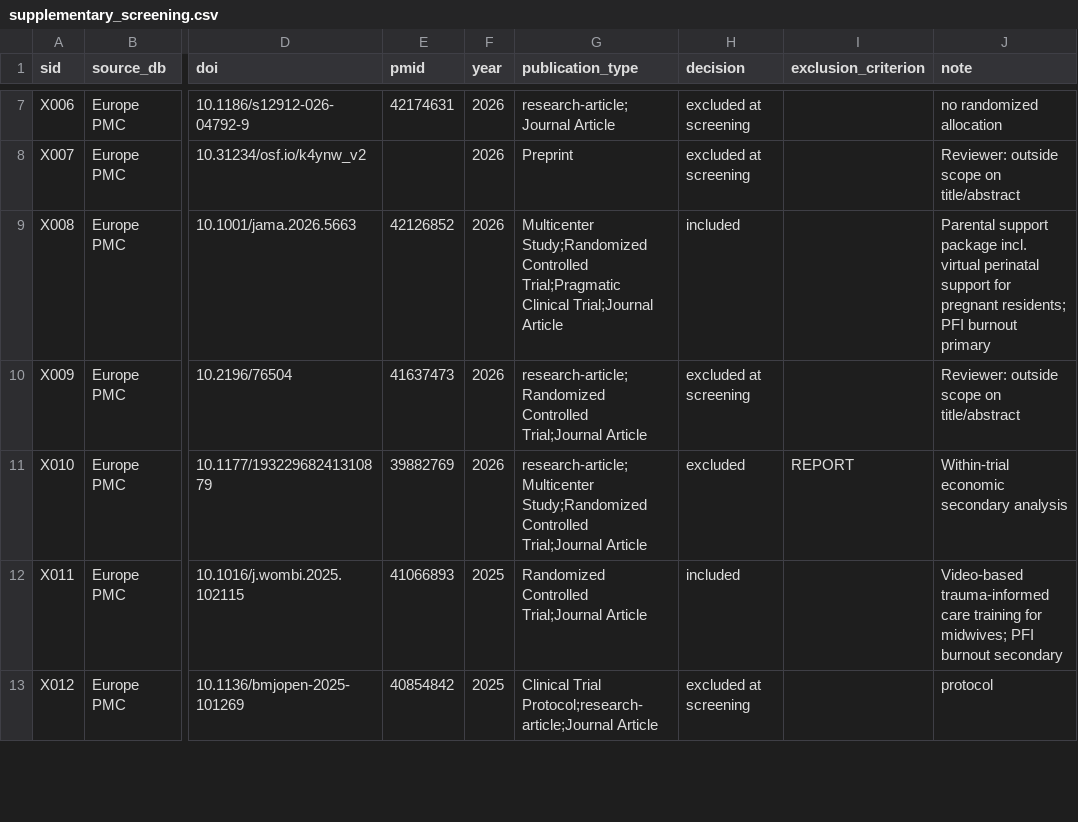
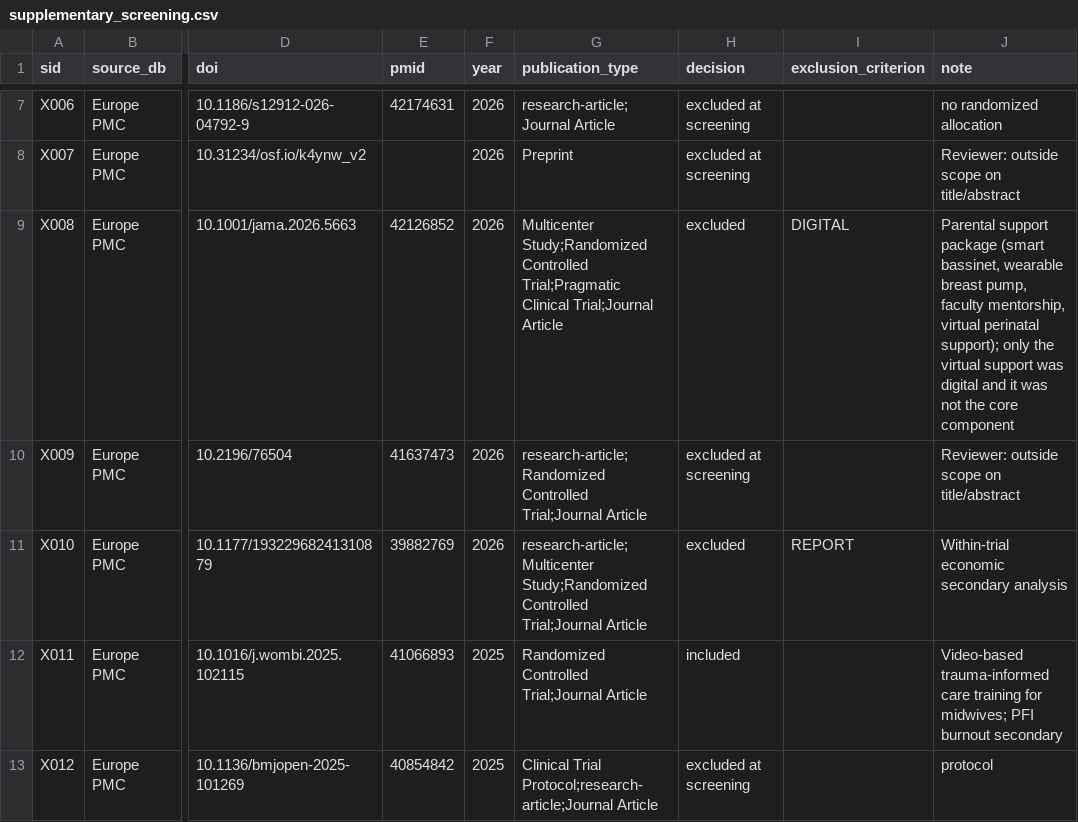
Before and after one commit to fyodora2/5R, a CSV file: data/supplementary_screening.csv, drawn as a sheet; only a part is shown, gaps mark what is left out; the diff covers the shown part only; the diff names each change by its address in the sheet, - before the commit and + after, or states it on an @@ line.

```diff
--- a/data/supplementary_screening.csv
+++ b/data/supplementary_screening.csv
-H9 (decision): included
+H9 (decision): excluded
-I9 (exclusion_criterion): (empty)
+I9 (exclusion_criterion): DIGITAL
-J9 (note): …support package incl. virtual perinatal support for pregnant residents; PFI burnout primary
+J9 (note): …support package (smart bassinet, wearable breast pump, faculty mentorship, virtual perinatal support); only the virtual support was digital and it was not the core component
```
Also changed, not shown: 17 edited cells elsewhere in this file, data/instrument_fulltext_verification.csv, data/master_registry.csv, 21 other files.
